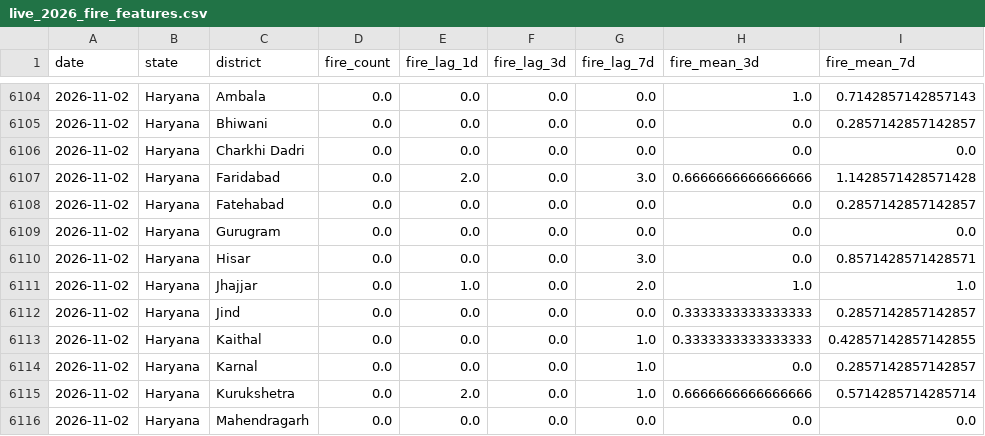
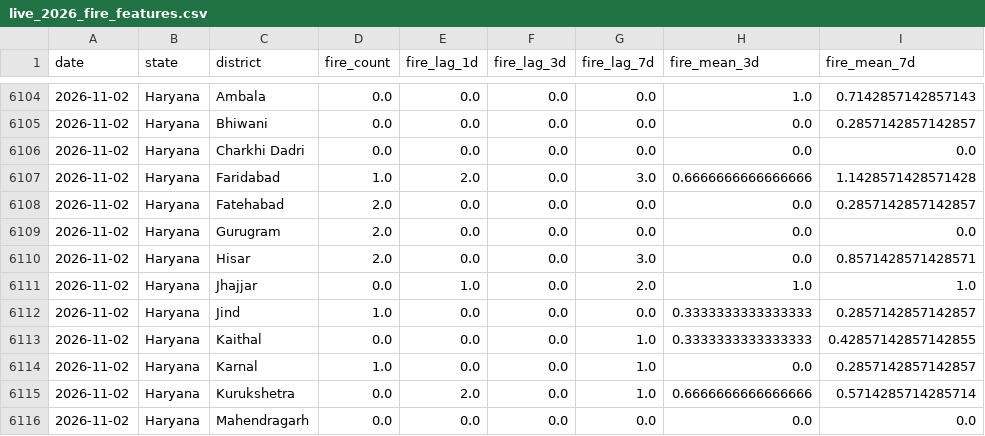
Before and after one commit to Vansh-codi/StubbleAI, a CSV file: data/live/live_2026_fire_features.csv, drawn as a sheet; only a part is shown, gaps mark what is left out; the diff covers the shown part only.

```diff
--- a/data/live/live_2026_fire_features.csv
+++ b/data/live/live_2026_fire_features.csv
@@ -6106,10 +6106,10 @@ date,state,district,fire_count,fire_lag_1d,fire_lag_3d,fire_lag_7d,fire_mean_3d,
 2026-11-02,Haryana,Charkhi Dadri,0.0,0.0,0.0,0.0,0.0,0.0
-2026-11-02,Haryana,Faridabad,0.0,2.0,0.0,3.0,0.6666666666666666,1.1428571428571428
-2026-11-02,Haryana,Fatehabad,0.0,0.0,0.0,0.0,0.0,0.2857142857142857
-2026-11-02,Haryana,Gurugram,0.0,0.0,0.0,0.0,0.0,0.0
-2026-11-02,Haryana,Hisar,0.0,0.0,0.0,3.0,0.0,0.8571428571428571
+2026-11-02,Haryana,Faridabad,1.0,2.0,0.0,3.0,0.6666666666666666,1.1428571428571428
+2026-11-02,Haryana,Fatehabad,2.0,0.0,0.0,0.0,0.0,0.2857142857142857
+2026-11-02,Haryana,Gurugram,2.0,0.0,0.0,0.0,0.0,0.0
+2026-11-02,Haryana,Hisar,2.0,0.0,0.0,3.0,0.0,0.8571428571428571
 2026-11-02,Haryana,Jhajjar,0.0,1.0,0.0,2.0,1.0,1.0
-2026-11-02,Haryana,Jind,0.0,0.0,0.0,0.0,0.3333333333333333,0.2857142857142857
+2026-11-02,Haryana,Jind,1.0,0.0,0.0,0.0,0.3333333333333333,0.2857142857142857
 2026-11-02,Haryana,Kaithal,0.0,0.0,0.0,1.0,0.3333333333333333,0.42857142857142855
-2026-11-02,Haryana,Karnal,0.0,0.0,0.0,1.0,0.0,0.2857142857142857
+2026-11-02,Haryana,Karnal,1.0,0.0,0.0,1.0,0.0,0.2857142857142857
 2026-11-02,Haryana,Kurukshetra,0.0,2.0,0.0,1.0,0.6666666666666666,0.5714285714285714
```
Also changed, not shown: 20 edited cells elsewhere in this file, data/live/live_district_fire_2026.csv, data/live/live_weather_2026.csv, 4 other files.
